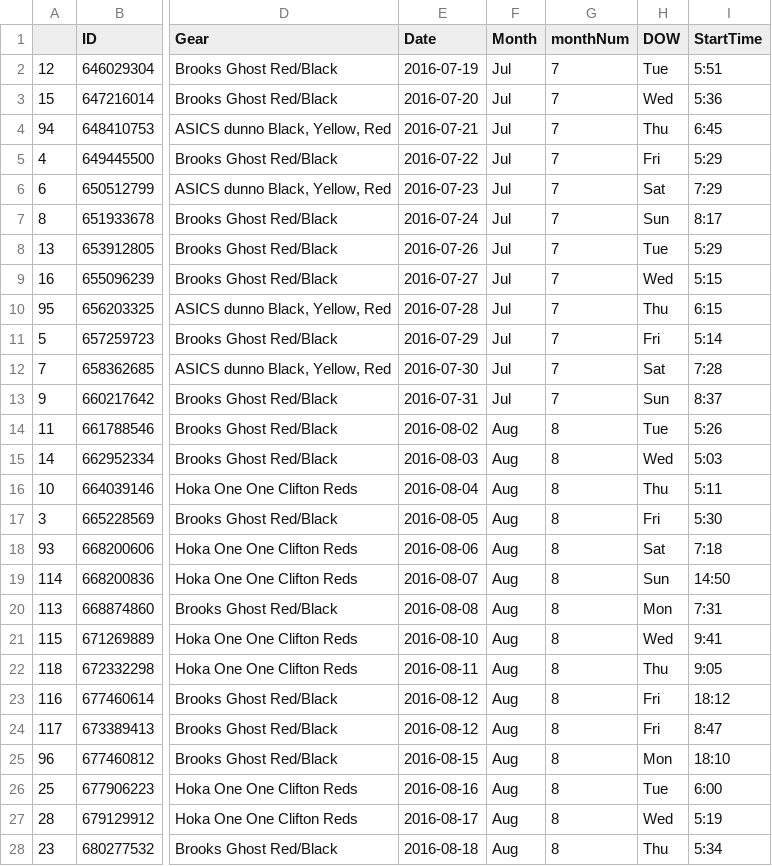
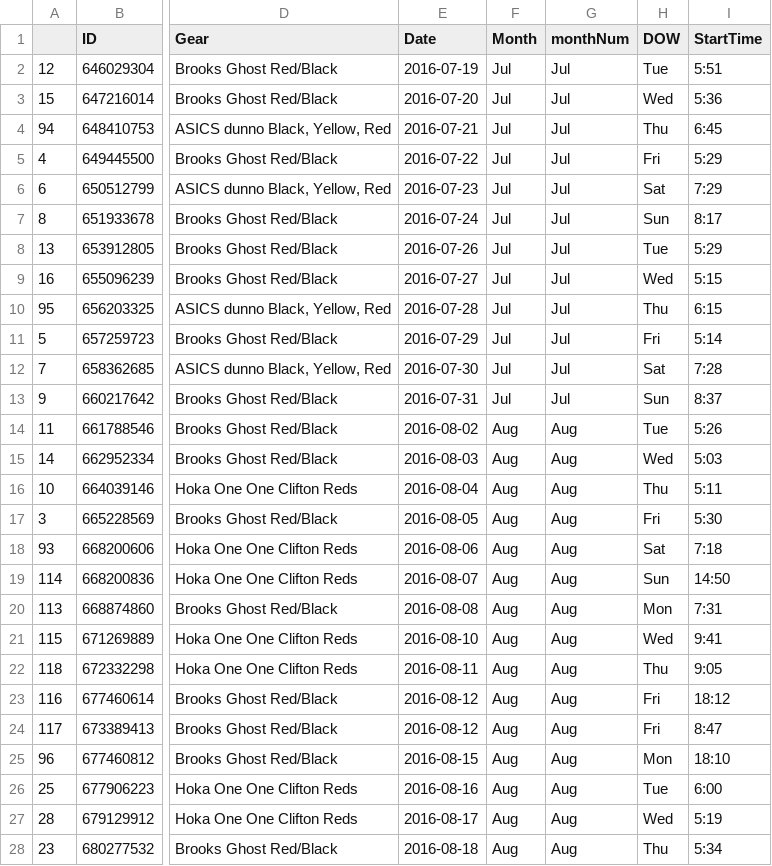
Before and after one commit to newns92/MarathonTrainingAnalysis, a CSV file: Data/cleanedMarathonTrainingData.csv, drawn as a sheet; only a part is shown, gaps mark what is left out; the diff covers the shown part only; the diff names each change by its address in the sheet, - before the commit and + after, or states it on an @@ line.

Commit message:
Add Month name labels to monthNum variable to display Month names in numerical order

```diff
--- a/Data/cleanedMarathonTrainingData.csv
+++ b/Data/cleanedMarathonTrainingData.csv
-G2:G13 (monthNum): 7
+G2:G13 (monthNum): Jul
-G14:G28 (monthNum): 8
+G14:G28 (monthNum): Aug
```
Also changed, not shown: 90 edited cells elsewhere in this file, 4 other files.
